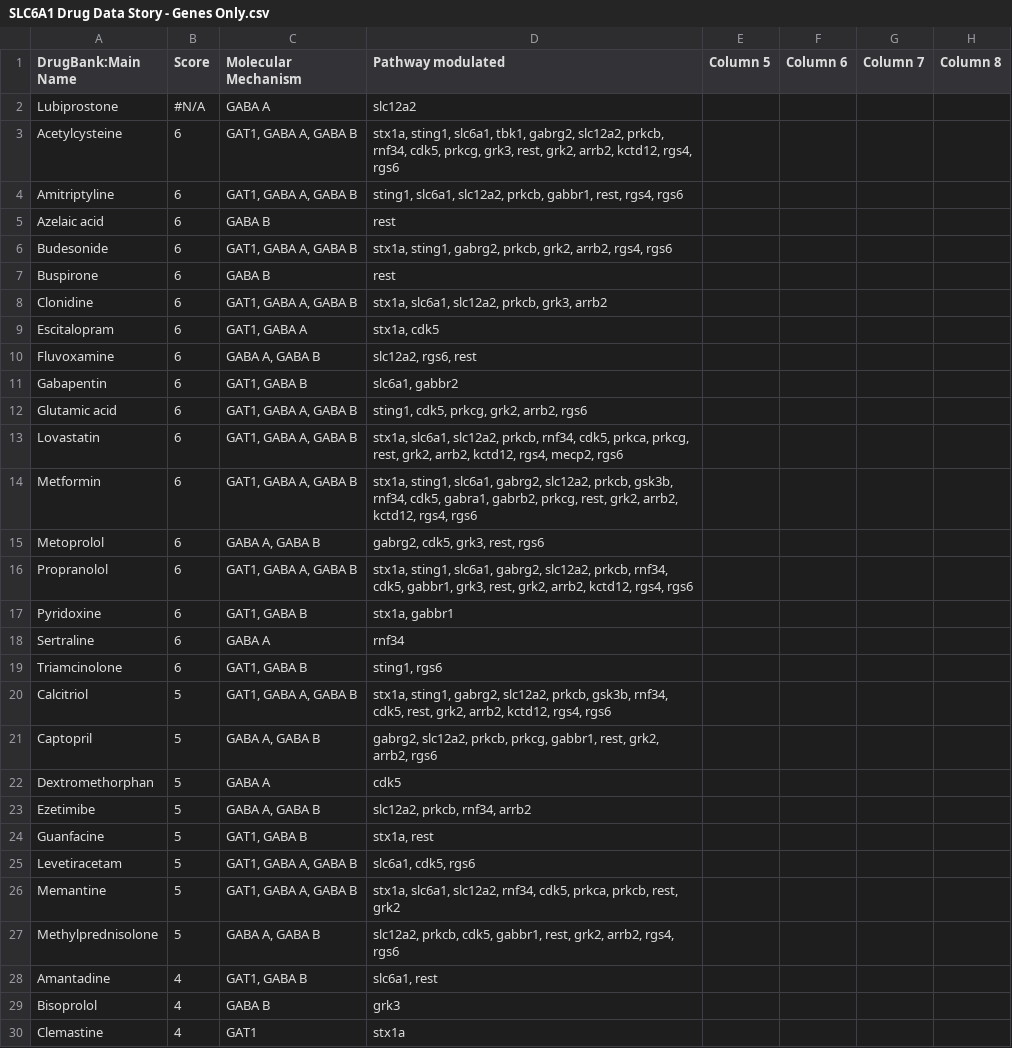
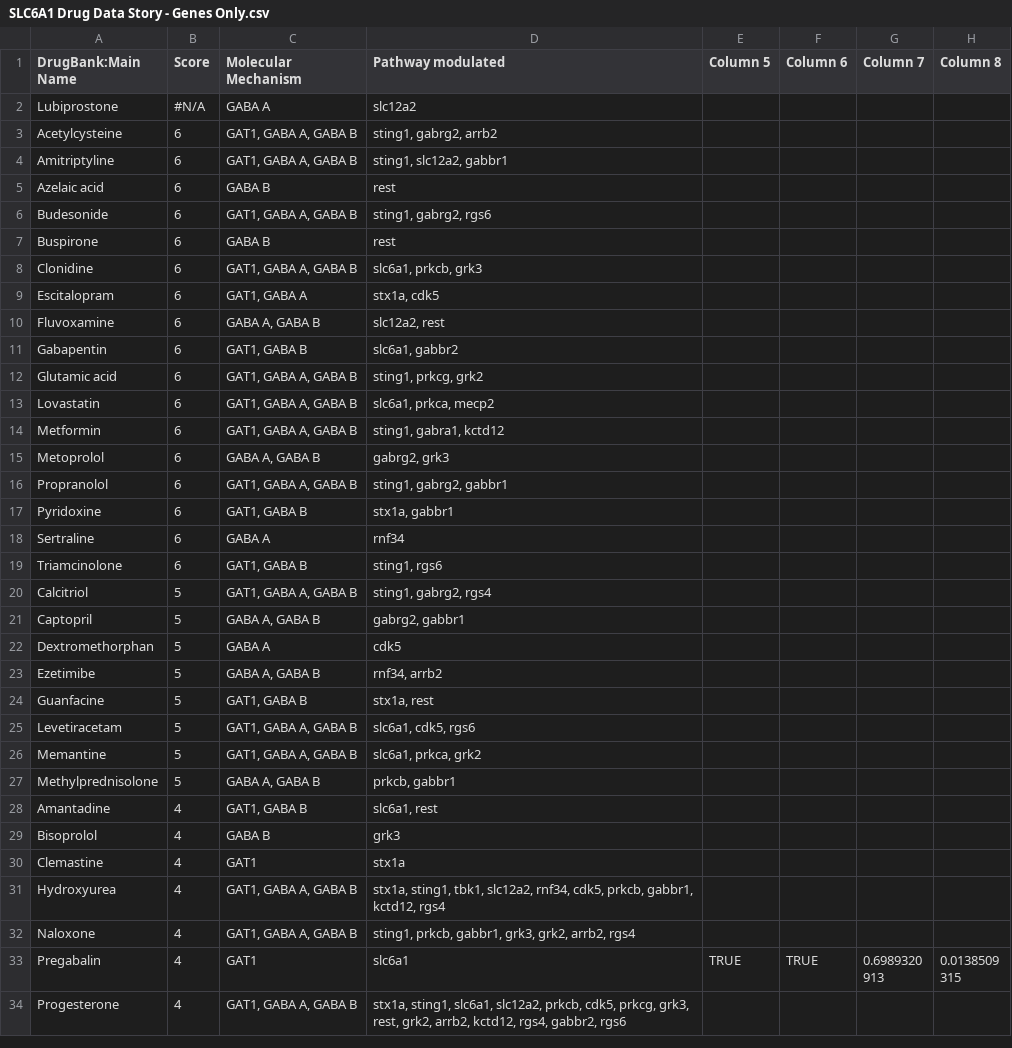
Before and after one commit to Crowder-lab/table-making, a CSV file: SLC6A1 Drug Data Story - Genes Only.csv, drawn as a sheet; only a part is shown; the shorter side is filled out with more unchanged rows; the diff names each change by its address in the sheet, - before the commit and + after, or states it on an @@ line.

```diff
--- a/SLC6A1 Drug Data Story - Genes Only.csv
+++ b/SLC6A1 Drug Data Story - Genes Only.csv
-D3 (Pathway modulated): stx1a, sting1, slc6a1, tbk1, gabrg2, slc12a2, prkcb, rnf34, cdk5, prkcg, grk3, rest, grk2, arrb2, kctd12, rgs4, rgs6
+D3 (Pathway modulated): sting1, gabrg2, arrb2
-D4 (Pathway modulated): sting1, slc6a1, slc12a2, prkcb, gabbr1, rest, rgs4, rgs6
+D4 (Pathway modulated): sting1, slc12a2, gabbr1
-D6 (Pathway modulated): stx1a, sting1, gabrg2, prkcb, grk2, arrb2, rgs4, rgs6
+D6 (Pathway modulated): sting1, gabrg2, rgs6
-D8 (Pathway modulated): stx1a, slc6a1, slc12a2, prkcb, grk3, arrb2
+D8 (Pathway modulated): slc6a1, prkcb, grk3
-D10 (Pathway modulated): slc12a2, rgs6, rest
+D10 (Pathway modulated): slc12a2, rest
-D12 (Pathway modulated): sting1, cdk5, prkcg, grk2, arrb2, rgs6
+D12 (Pathway modulated): sting1, prkcg, grk2
-D13 (Pathway modulated): stx1a, slc6a1, slc12a2, prkcb, rnf34, cdk5, prkca, prkcg, rest, grk2, arrb2, kctd12, rgs4, mecp2, rgs6
+D13 (Pathway modulated): slc6a1, prkca, mecp2
-D14 (Pathway modulated): stx1a, sting1, slc6a1, gabrg2, slc12a2, prkcb, gsk3b, rnf34, cdk5, gabra1, gabrb2, prkcg, rest, grk2, arrb2, kctd12, rgs4, rgs6
+D14 (Pathway modulated): sting1, gabra1, kctd12
-D15 (Pathway modulated): gabrg2, cdk5, grk3, rest, rgs6
+D15 (Pathway modulated): gabrg2, grk3
-D16 (Pathway modulated): stx1a, sting1, slc6a1, gabrg2, slc12a2, prkcb, rnf34, cdk5, gabbr1, grk3, rest, grk2, arrb2, kctd12, rgs4, rgs6
+D16 (Pathway modulated): sting1, gabrg2, gabbr1
-D20 (Pathway modulated): stx1a, sting1, gabrg2, slc12a2, prkcb, gsk3b, rnf34, cdk5, rest, grk2, arrb2, kctd12, rgs4, rgs6
+D20 (Pathway modulated): sting1, gabrg2, rgs4
-D21 (Pathway modulated): gabrg2, slc12a2, prkcb, prkcg, gabbr1, rest, grk2, arrb2, rgs6
+D21 (Pathway modulated): gabrg2, gabbr1
-D23 (Pathway modulated): slc12a2, prkcb, rnf34, arrb2
+D23 (Pathway modulated): rnf34, arrb2
-D26 (Pathway modulated): stx1a, slc6a1, slc12a2, rnf34, cdk5, prkca, prkcb, rest, grk2
+D26 (Pathway modulated): slc6a1, prkca, grk2
-D27 (Pathway modulated): slc12a2, prkcb, cdk5, gabbr1, rest, grk2, arrb2, rgs4, rgs6
+D27 (Pathway modulated): prkcb, gabbr1
```
Also changed, not shown: 3 other files.
